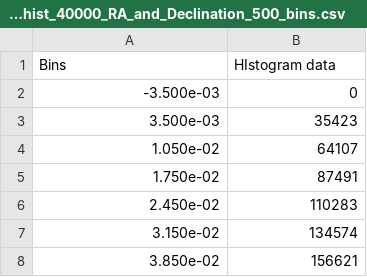
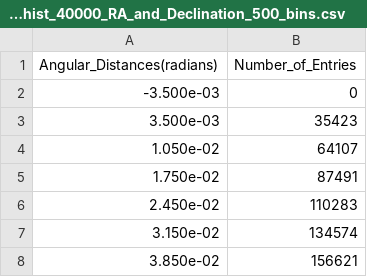
Before and after one commit to mattbellis/stanford-foothill-research-project-2011-dark-matter-and-gpus, a CSV file: Foothill_research_project_2011/Real_data/distances_hist_40000_RA_and_Declination_500_bins.csv, drawn as a sheet; only a part is shown.

```diff
--- a/Foothill_research_project_2011/Real_data/distances_hist_40000_RA_and_Declination_500_bins.csv
+++ b/Foothill_research_project_2011/Real_data/distances_hist_40000_RA_and_Declination_500_bins.csv
@@ -1,2 +1,2 @@
-Bins, HIstogram data
+Angular_Distances(radians) , Number_of_Entries
 -3.500e-03 , 0
```
Also changed, not shown: 3 other files.
